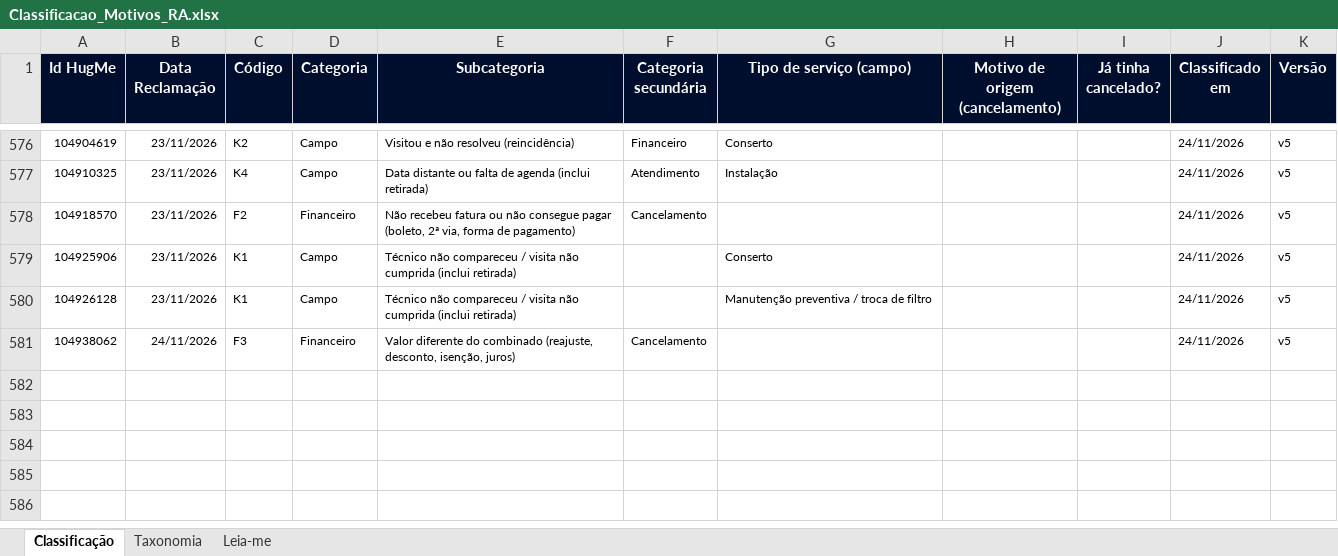
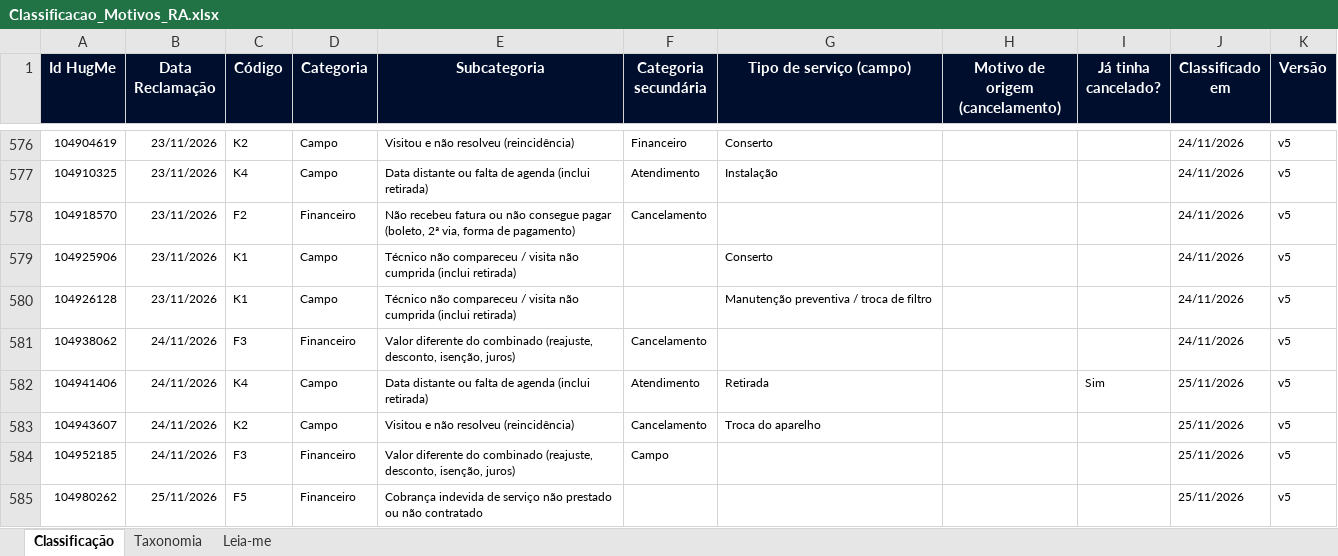
Before and after one commit to eduardacjr/Reclameaquiculligan, an Excel workbook: Classificacao_Motivos_RA.xlsx, sheet Classificação, drawn as a sheet; only a part is shown, gaps mark what is left out; values as stored, in another font and other column widths than the file's, no borders; the diff names each change by its address in the sheet, - before the commit and + after, or states it on an @@ line.

```diff
--- a/Classificacao_Motivos_RA.xlsx (sheet Classificação)
+++ b/Classificacao_Motivos_RA.xlsx (sheet Classificação)
+row 582: 104941406 | 24/11/2026 | K4 | Campo | Data distante ou falta de agenda (inclui retirada) | Atendimento | Retirada |  | Sim | 25/11/2026 | v5
+row 583: 104943607 | 24/11/2026 | K2 | Campo | Visitou e não resolveu (reincidência) | Cancelamento | Troca do aparelho |  |  | 25/11/2026 | v5
+row 584: 104952185 | 24/11/2026 | F3 | Financeiro | Valor diferente do combinado (reajuste, desconto, isenção, juros) | Campo |  |  |  | 25/11/2026 | v5
+row 585: 104980262 | 25/11/2026 | F5 | Financeiro | Cobrança indevida de serviço não prestado ou não contratado |  |  |  |  | 25/11/2026 | v5
```
Also changed, not shown: BaseEco.xlsx.
